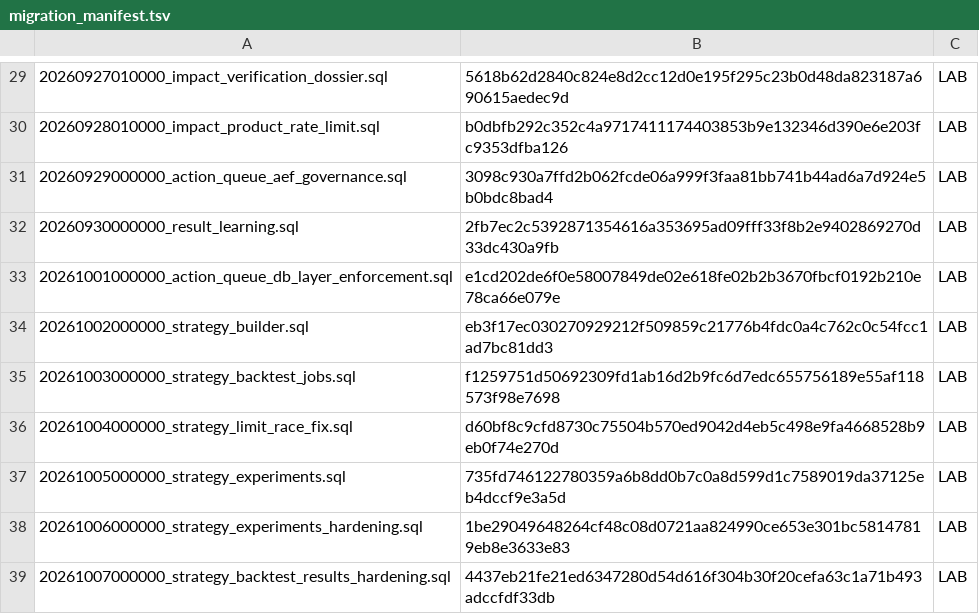
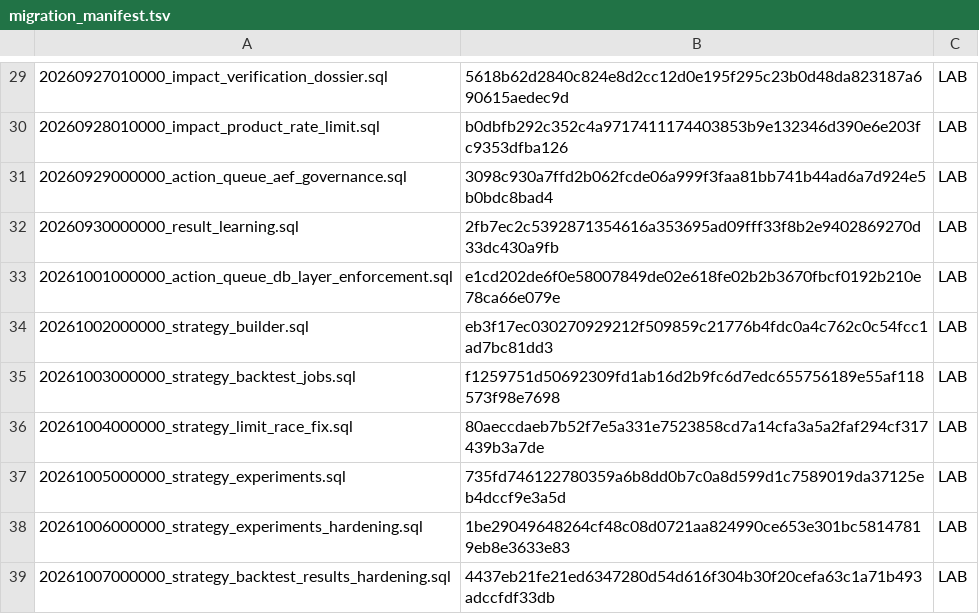
Before and after one commit to jonnipm-web/ai-social-copilot, a TSV file: supabase/migration_manifest.tsv, drawn as a sheet; only a part is shown, gaps mark what is left out.

```diff
--- a/supabase/migration_manifest.tsv
+++ b/supabase/migration_manifest.tsv
@@ -35,3 +35,3 @@
 20261003000000_strategy_backtest_jobs.sql	f1259751d50692309fd1ab16d2b9fc6d7edc655756189e55af118573f98e7698	LAB
-20261004000000_strategy_limit_race_fix.sql	d60bf8c9cfd8730c75504b570ed9042d4eb5c498e9fa4668528b9eb0f74e270d	LAB
+20261004000000_strategy_limit_race_fix.sql	80aeccdaeb7b52f7e5a331e7523858cd7a14cfa3a5a2faf294cf317439b3a7de	LAB
 20261005000000_strategy_experiments.sql	735fd746122780359a6b8dd0b7c0a8d599d1c7589019da37125eb4dccf9e3a5d	LAB
```
Also changed, not shown: 3 other files.
